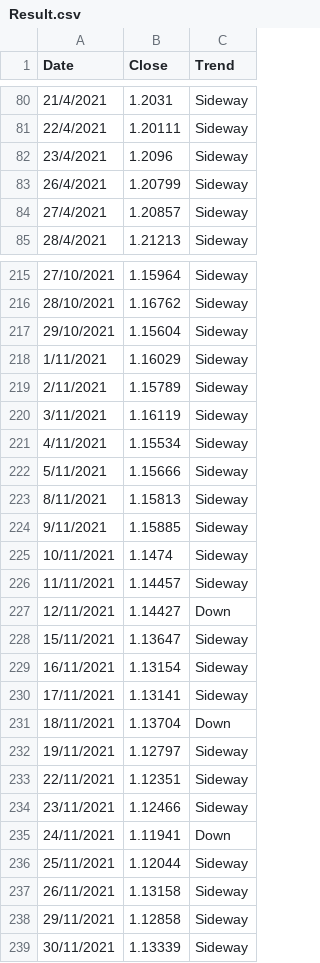
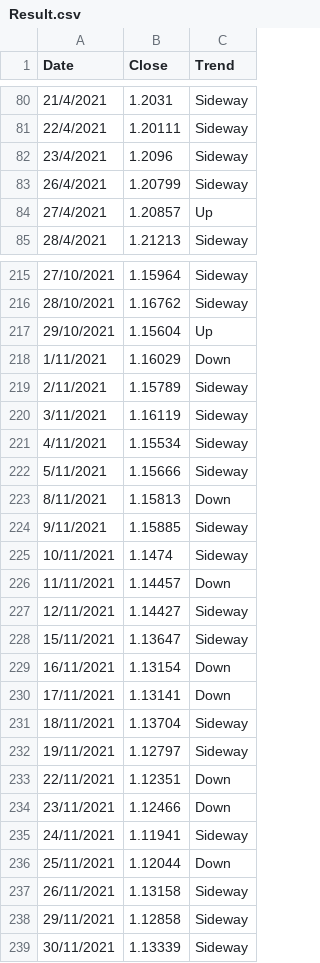
Before and after one commit to Toto17515/KKU_Project, a CSV file: Result.csv, drawn as a sheet; only a part is shown, gaps mark what is left out; the diff covers the shown part only.

Commit message:
Add files via upload

```diff
--- a/Result.csv
+++ b/Result.csv
@@ -83,3 +83,3 @@ Date,Close,Trend
 26/4/2021,1.20799,Sideway
-27/4/2021,1.20857,Sideway
+27/4/2021,1.20857,Up
 28/4/2021,1.21213,Sideway
@@ -216,4 +216,4 @@ Date,Close,Trend
 28/10/2021,1.16762,Sideway
-29/10/2021,1.15604,Sideway
-1/11/2021,1.16029,Sideway
+29/10/2021,1.15604,Up
+1/11/2021,1.16029,Down
 2/11/2021,1.15789,Sideway
@@ -222,16 +222,16 @@ Date,Close,Trend
 5/11/2021,1.15666,Sideway
-8/11/2021,1.15813,Sideway
+8/11/2021,1.15813,Down
 9/11/2021,1.15885,Sideway
 10/11/2021,1.1474,Sideway
-11/11/2021,1.14457,Sideway
-12/11/2021,1.14427,Down
+11/11/2021,1.14457,Down
+12/11/2021,1.14427,Sideway
 15/11/2021,1.13647,Sideway
-16/11/2021,1.13154,Sideway
-17/11/2021,1.13141,Sideway
-18/11/2021,1.13704,Down
+16/11/2021,1.13154,Down
+17/11/2021,1.13141,Down
+18/11/2021,1.13704,Sideway
 19/11/2021,1.12797,Sideway
-22/11/2021,1.12351,Sideway
-23/11/2021,1.12466,Sideway
-24/11/2021,1.11941,Down
-25/11/2021,1.12044,Sideway
+22/11/2021,1.12351,Down
+23/11/2021,1.12466,Down
+24/11/2021,1.11941,Sideway
+25/11/2021,1.12044,Down
 26/11/2021,1.13158,Sideway
```
Also changed, not shown: 36 edited cells elsewhere in this file.
